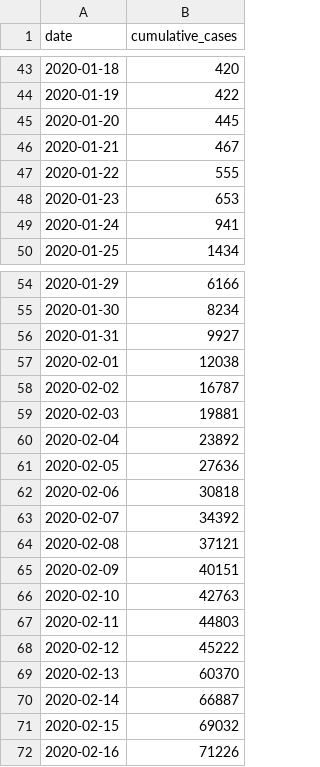
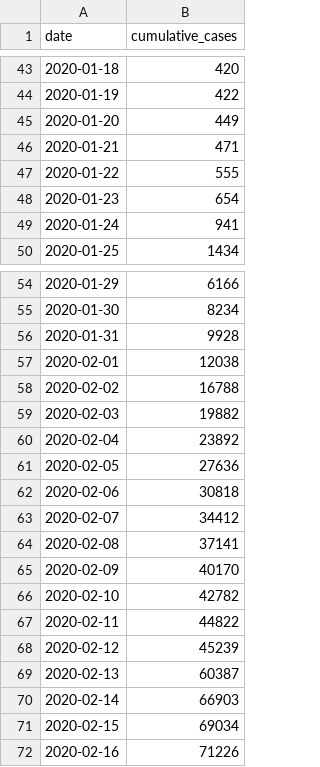
Before and after one commit to czbiohub-sf/EpiGen-COVID19, a TSV file: data/time_series/summary_global_timeseries_cumulative_cases.tsv, drawn as a sheet; only a part is shown, gaps mark what is left out.

```diff
--- a/data/time_series/summary_global_timeseries_cumulative_cases.tsv
+++ b/data/time_series/summary_global_timeseries_cumulative_cases.tsv
@@ -44,6 +44,6 @@ date	cumulative_cases
 2020-01-19	422
-2020-01-20	445
-2020-01-21	467
+2020-01-20	449
+2020-01-21	471
 2020-01-22	555
-2020-01-23	653
+2020-01-23	654
 2020-01-24	941
@@ -55,6 +55,6 @@ date	cumulative_cases
 2020-01-30	8234
-2020-01-31	9927
+2020-01-31	9928
 2020-02-01	12038
-2020-02-02	16787
-2020-02-03	19881
+2020-02-02	16788
+2020-02-03	19882
 2020-02-04	23892
@@ -62,11 +62,11 @@ date	cumulative_cases
 2020-02-06	30818
-2020-02-07	34392
-2020-02-08	37121
-2020-02-09	40151
-2020-02-10	42763
-2020-02-11	44803
-2020-02-12	45222
-2020-02-13	60370
-2020-02-14	66887
-2020-02-15	69032
+2020-02-07	34412
+2020-02-08	37141
+2020-02-09	40170
+2020-02-10	42782
+2020-02-11	44822
+2020-02-12	45239
+2020-02-13	60387
+2020-02-14	66903
+2020-02-15	69034
 2020-02-16	71226
```
Also changed, not shown: data/time_series/summary_china_timeseries_new_cases.tsv, data/time_series/summary_global_timeseries_new_cases.tsv, 2 other files.
